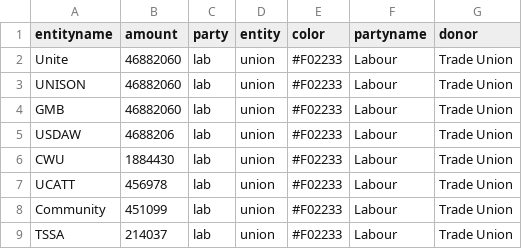
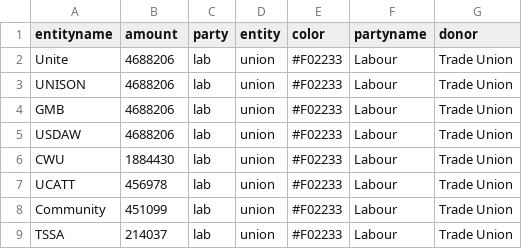
Before and after one commit to TasoulasTheofanis/D3js-uk-political-donations, a CSV file: data/7500up2.csv, drawn as a sheet; only a part is shown.

Commit message:
Update 7500up2.csv

```diff
--- a/data/7500up2.csv
+++ b/data/7500up2.csv
@@ -1,5 +1,5 @@
 entityname,amount,party,entity,color,partyname,donor
-Unite,46882060,lab,union,#F02233,Labour,Trade Union
-UNISON,46882060,lab,union,#F02233,Labour,Trade Union
-GMB,46882060,lab,union,#F02233,Labour,Trade Union
+Unite,4688206,lab,union,#F02233,Labour,Trade Union
+UNISON,4688206,lab,union,#F02233,Labour,Trade Union
+GMB,4688206,lab,union,#F02233,Labour,Trade Union
 USDAW,4688206,lab,union,#F02233,Labour,Trade Union
```
